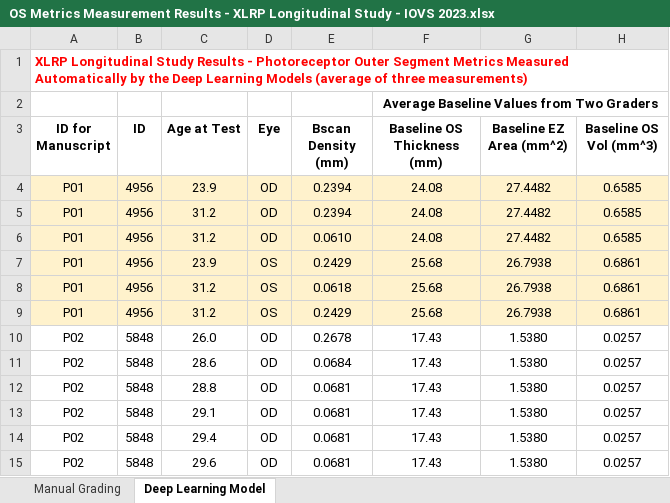
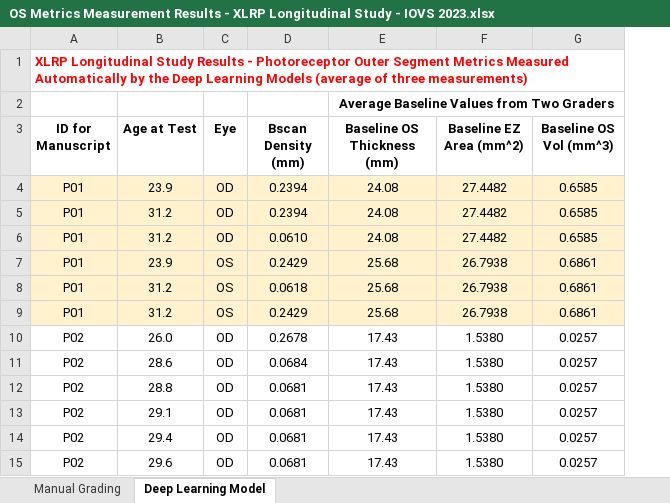
Before and after one commit to yzwang23/RFSW_RP_DLM, an Excel workbook: OS Metrics Measurement Results - XLRP Longitudinal Study - IOVS 2023.xlsx, sheet Deep Learning Model, drawn as a sheet; only a part is shown; values as stored, in another font and other column widths than the file's, no borders; the diff names each change by its address in the sheet, - before the commit and + after, or states it on an @@ line.

Commit message:
Update OS Metrics Measurement Results - XLRP Longitudinal Study - IOVS 2023.xlsx

```diff
--- a/OS Metrics Measurement Results - XLRP Longitudinal Study - IOVS 2023.xlsx (sheet Deep Learning Model)
+++ b/OS Metrics Measurement Results - XLRP Longitudinal Study - IOVS 2023.xlsx (sheet Deep Learning Model)
-column B (ID), rows 4-15: 4956 | 4956 | 4956 | 4956 | 4956 | 4956 | 5848 | 5848 | 5848 | 5848 | 5848 | 5848
```
Also changed, not shown: sheet Manual Grading, formulas that keep their value.
